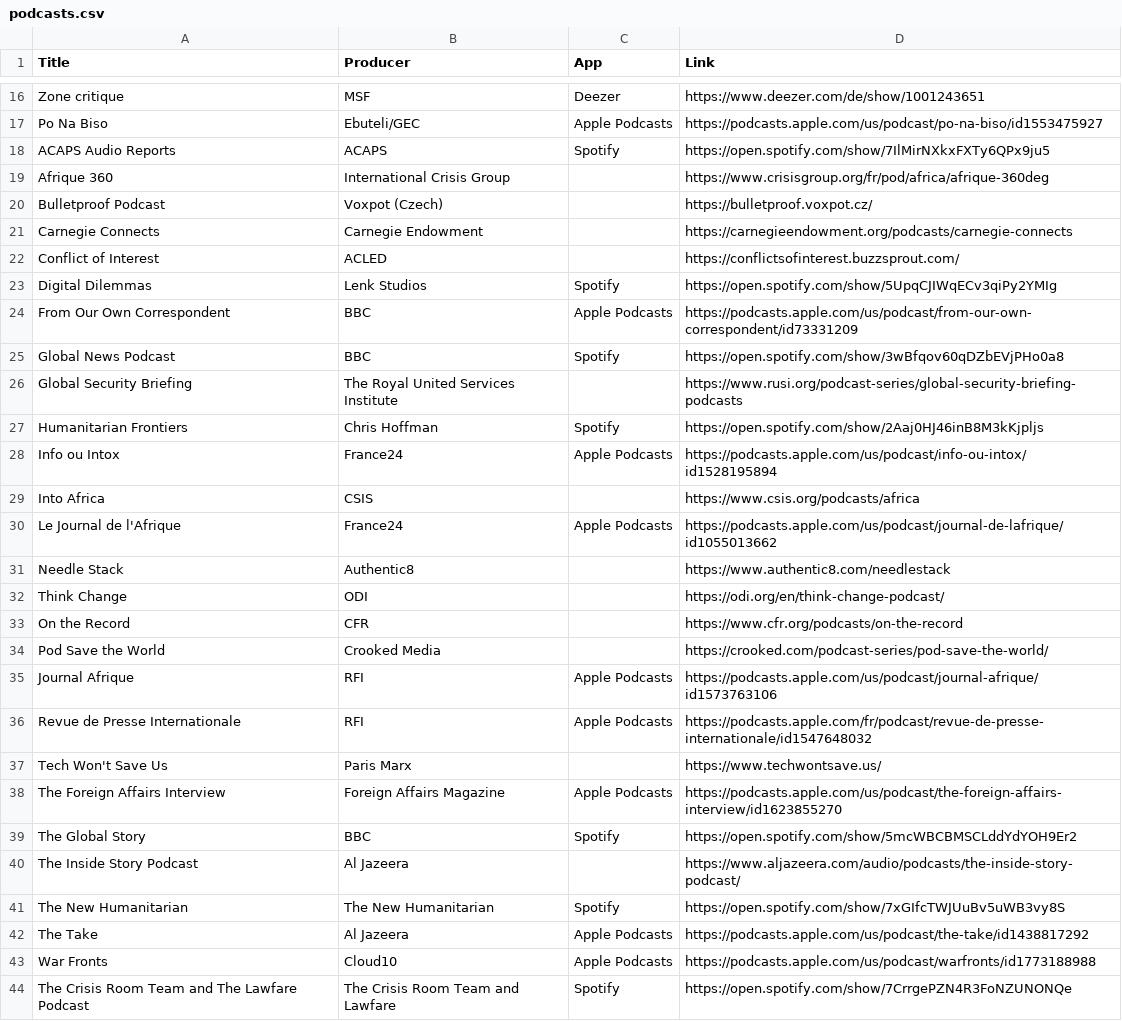
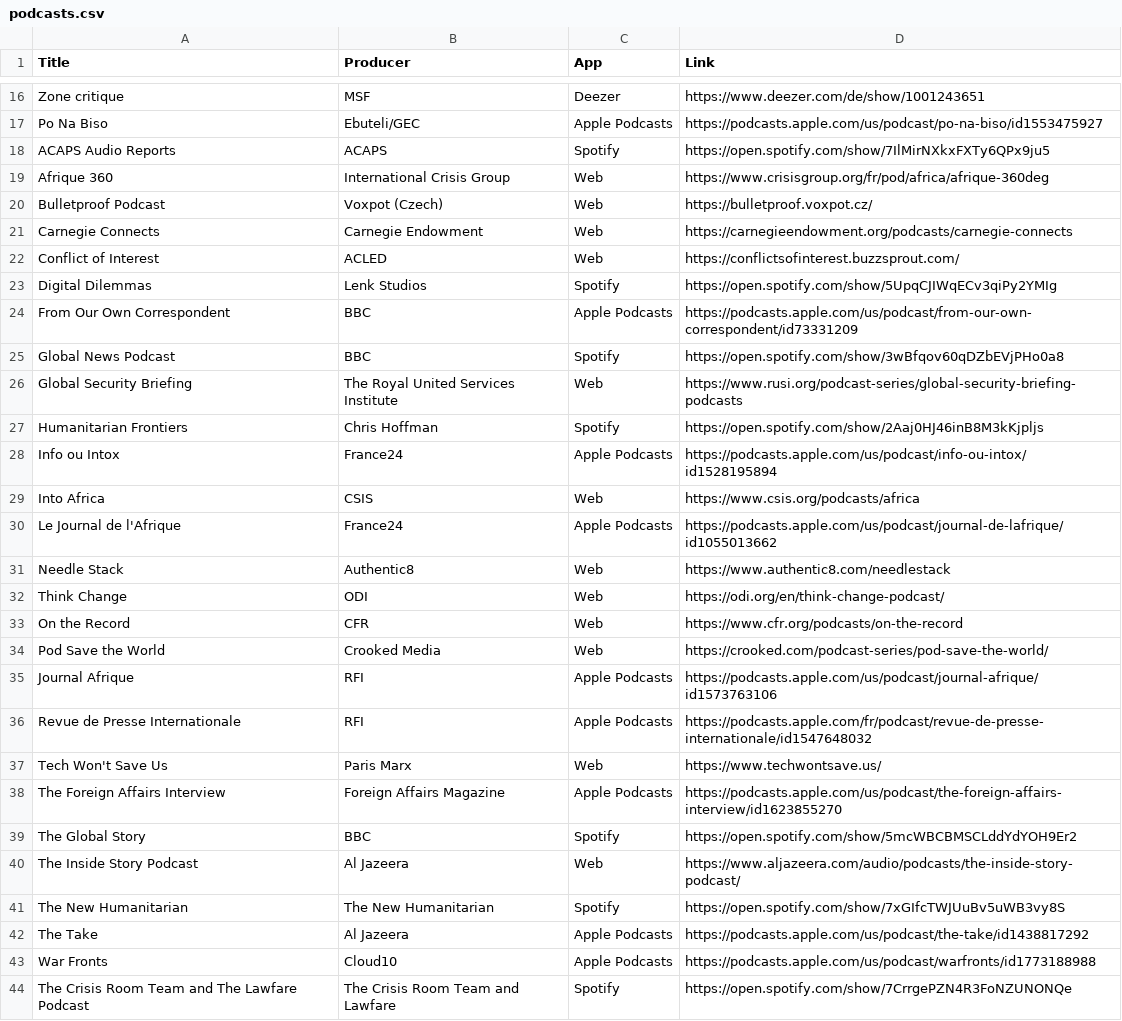
Before and after one commit to OSDC-team/InPod, a CSV file: data/podcasts.csv, drawn as a sheet; only a part is shown, gaps mark what is left out; the diff covers the shown part only.

Commit message:
Metadata.

```diff
--- a/data/podcasts.csv
+++ b/data/podcasts.csv
@@ -18,6 +18,6 @@ Po Na Biso,Ebuteli/GEC,Apple Podcasts,https://podcasts.apple.com/us/podcast/po-n
 ACAPS Audio Reports,ACAPS,Spotify,https://open.spotify.com/show/7IlMirNXkxFXTy6QPx9ju5
-Afrique 360,International Crisis Group,,https://www.crisisgroup.org/fr/pod/africa/afrique-360deg
-Bulletproof Podcast,Voxpot (Czech),,https://bulletproof.voxpot.cz/
-Carnegie Connects,Carnegie Endowment,,https://carnegieendowment.org/podcasts/carnegie-connects
-Conflict of Interest,ACLED,,https://conflictsofinterest.buzzsprout.com/
+Afrique 360,International Crisis Group,Web,https://www.crisisgroup.org/fr/pod/africa/afrique-360deg
+Bulletproof Podcast,Voxpot (Czech),Web,https://bulletproof.voxpot.cz/
+Carnegie Connects,Carnegie Endowment,Web,https://carnegieendowment.org/podcasts/carnegie-connects
+Conflict of Interest,ACLED,Web,https://conflictsofinterest.buzzsprout.com/
 Digital Dilemmas,Lenk Studios,Spotify,https://open.spotify.com/show/5UpqCJIWqECv3qiPy2YMIg
@@ -25,17 +25,17 @@ From Our Own Correspondent,BBC,Apple Podcasts,https://podcasts.apple.com/us/podc
 Global News Podcast,BBC,Spotify,https://open.spotify.com/show/3wBfqov60qDZbEVjPHo0a8
-Global Security Briefing,The Royal United Services Institute,,https://www.rusi.org/podcast-series/global-security-briefing-podcasts
+Global Security Briefing,The Royal United Services Institute,Web,https://www.rusi.org/podcast-series/global-security-briefing-podcasts
 Humanitarian Frontiers,Chris Hoffman,Spotify,https://open.spotify.com/show/2Aaj0HJ46inB8M3kKjpljs
 Info ou Intox,France24,Apple Podcasts,https://podcasts.apple.com/us/podcast/info-ou-intox/id1528195894
-Into Africa,CSIS,,https://www.csis.org/podcasts/africa
+Into Africa,CSIS,Web,https://www.csis.org/podcasts/africa
 Le Journal de l'Afrique,France24,Apple Podcasts,https://podcasts.apple.com/us/podcast/journal-de-lafrique/id1055013662
-Needle Stack,Authentic8,,https://www.authentic8.com/needlestack
-Think Change,ODI,,https://odi.org/en/think-change-podcast/
-On the Record,CFR,,https://www.cfr.org/podcasts/on-the-record
-Pod Save the World,Crooked Media,,https://crooked.com/podcast-series/pod-save-the-world/
+Needle Stack,Authentic8,Web,https://www.authentic8.com/needlestack
+Think Change,ODI,Web,https://odi.org/en/think-change-podcast/
+On the Record,CFR,Web,https://www.cfr.org/podcasts/on-the-record
+Pod Save the World,Crooked Media,Web,https://crooked.com/podcast-series/pod-save-the-world/
 Journal Afrique,RFI,Apple Podcasts,https://podcasts.apple.com/us/podcast/journal-afrique/id1573763106
 Revue de Presse Internationale,RFI,Apple Podcasts,https://podcasts.apple.com/fr/podcast/revue-de-presse-internationale/id1547648032
-Tech Won't Save Us,Paris Marx,,https://www.techwontsave.us/
+Tech Won't Save Us,Paris Marx,Web,https://www.techwontsave.us/
 The Foreign Affairs Interview,Foreign Affairs Magazine,Apple Podcasts,https://podcasts.apple.com/us/podcast/the-foreign-affairs-interview/id1623855270
 The Global Story,BBC,Spotify,https://open.spotify.com/show/5mcWBCBMSCLddYdYOH9Er2
-The Inside Story Podcast,Al Jazeera,,https://www.aljazeera.com/audio/podcasts/the-inside-story-podcast/
+The Inside Story Podcast,Al Jazeera,Web,https://www.aljazeera.com/audio/podcasts/the-inside-story-podcast/
 The New Humanitarian,The New Humanitarian,Spotify,https://open.spotify.com/show/7xGIfcTWJUuBv5uWB3vy8S
```
Also changed, not shown: 3 edited cells elsewhere in this file.
